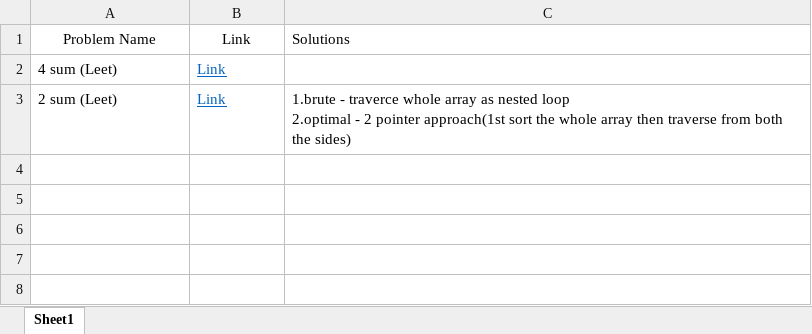
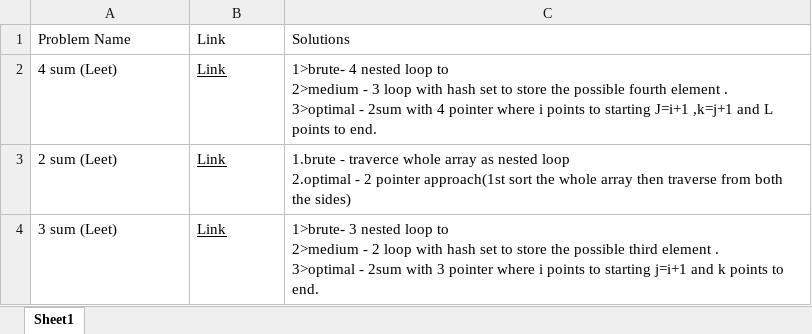
Before and after one commit to skr18/DsaCheetSheet, an Excel workbook: Dsa Cheet Sheet.xlsx, sheet Sheet1, drawn as a sheet; values as stored, in another font and other column widths than the file's, no borders; ↵ is a line break in a cell; the diff names each change by its address in the sheet, - before the commit and + after, or states it on an @@ line.

Commit message:
sol added"2sum 3 sum 4 sum "

```diff
--- a/Dsa Cheet Sheet.xlsx (sheet Sheet1)
+++ b/Dsa Cheet Sheet.xlsx (sheet Sheet1)
-A1:B1 alignment: center
+A1:B1 alignment: left
-B2:B3 text colour: #0563C1
+B2:B3 text colour: black
-C2: (empty)
+C2: 1>brute- 4 nested loop to ↵ 2>medium - 3 loop with hash set to store the possible fourth element . ↵ 3>optimal - 2sum with 4 pointer where i points to starting J=i+1 ,k=j+1 and L points to end.
+row 4: 3 sum (Leet) | Link | 1>brute- 3 nested loop to ↵ 2>medium - 2 loop with hash set to store the possible third element . ↵ 3>optimal - 2sum with 3 pointer where i points to starting j=i+1 and k points to end.
```
